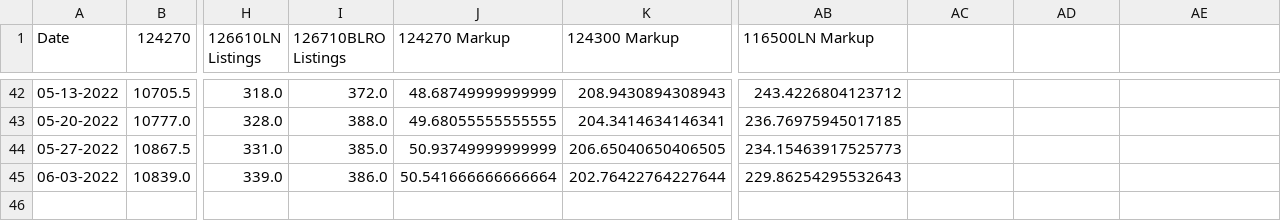
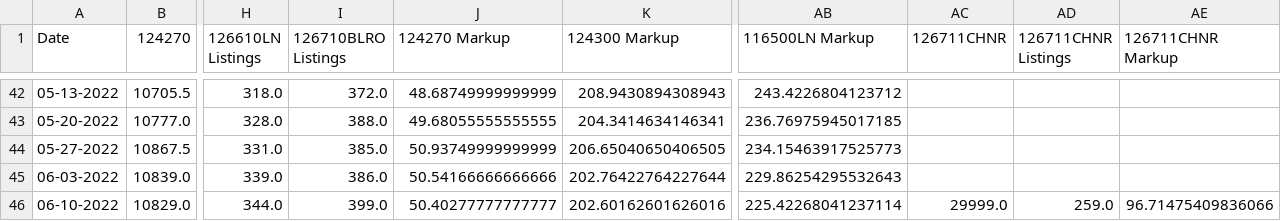
Before and after one commit to bobbypine/Rolex, a CSV file: Prices/Weekly_Median_Prices.csv, drawn as a sheet; only a part is shown, gaps mark what is left out; rows hold the shown columns only; the diff names each change by its address in the sheet, - before the commit and + after, or states it on an @@ line.

Commit message:
Pricing Updates

```diff
--- a/Prices/Weekly_Median_Prices.csv
+++ b/Prices/Weekly_Median_Prices.csv
-AC1: (empty)
+AC1: 126711CHNR
-AD1: (empty)
+AD1: 126711CHNR Listings
-AE1: (empty)
+AE1: 126711CHNR Markup
-J45 (124270 Markup): 50.541666666666664
+J45 (124270 Markup): 50.54166666666666
+row 46: 06-10-2022 | 10829.0 | 344.0 | 399.0 | 50.40277777777777 | 202.60162601626016 | 225.42268041237114 | 29999.0 | 259.0 | 96.71475409836066
```
